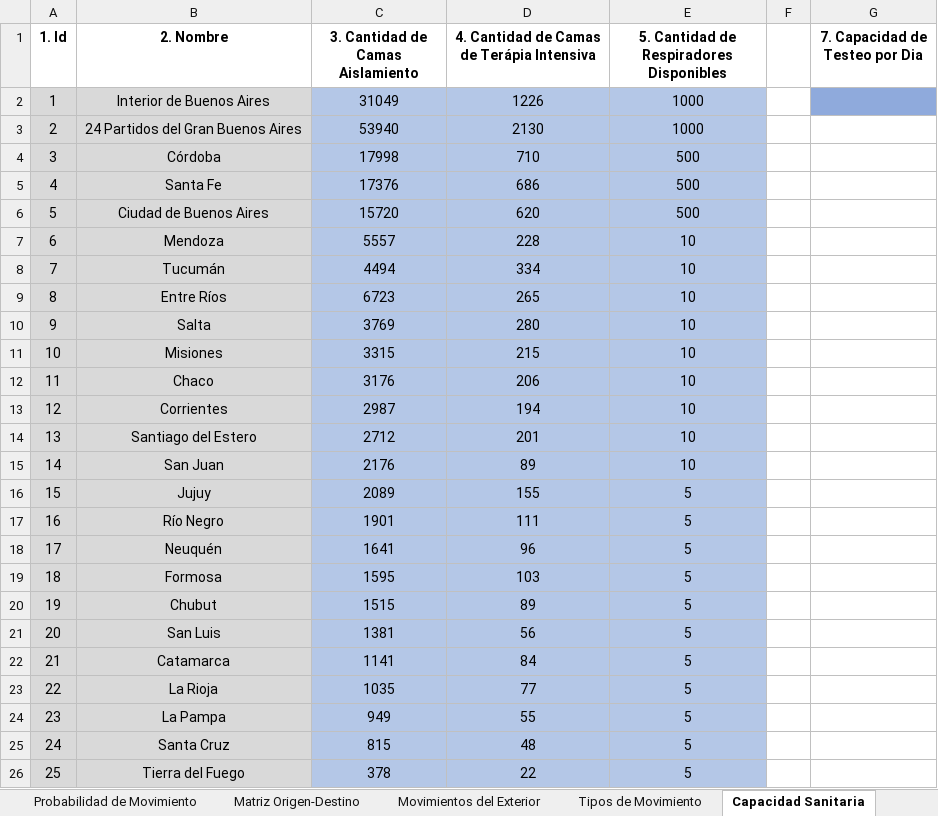
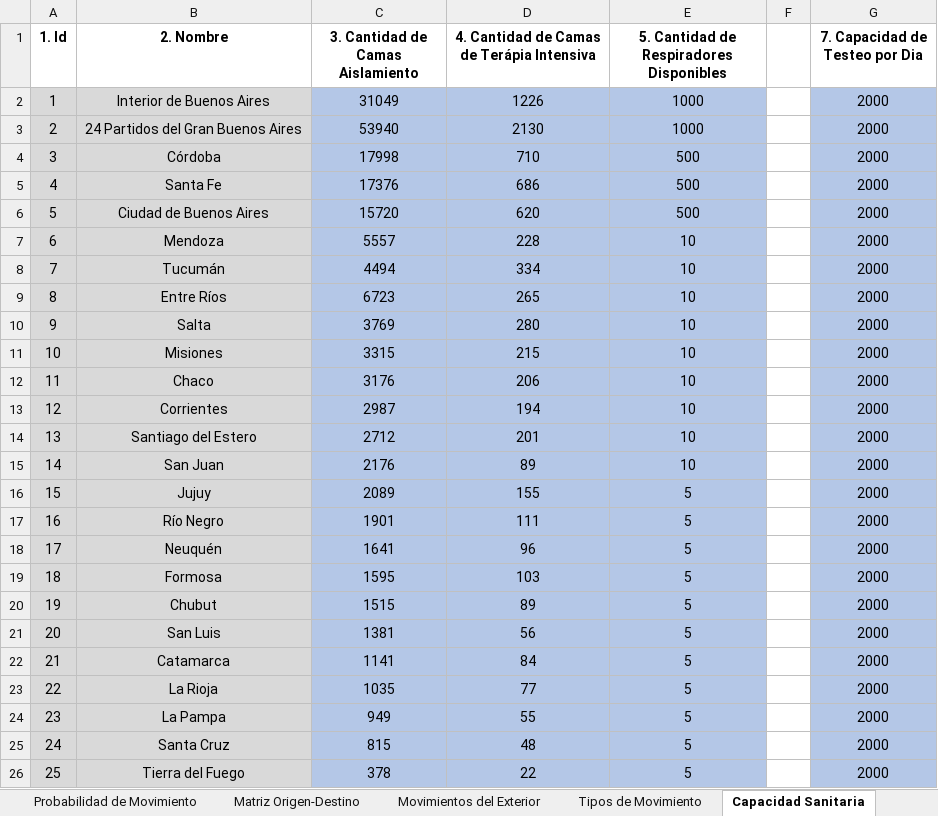
Before and after one commit to patopipp/COVID-19-Simulation-Argentina, an Excel workbook: COVID Simulator v 1.1/Input/Input_Simulador.xlsx, sheet Capacidad Sanitaria, drawn as a sheet; values as stored, in another font and other column widths than the file's, no borders; the diff names each change by its address in the sheet, - before the commit and + after, or states it on an @@ line.

```diff
--- a/COVID Simulator v 1.1/Input/Input_Simulador.xlsx (sheet Capacidad Sanitaria)
+++ b/COVID Simulator v 1.1/Input/Input_Simulador.xlsx (sheet Capacidad Sanitaria)
-G2:G26 (7. Capacidad de Testeo por Dia): (empty)
+G2:G26 (7. Capacidad de Testeo por Dia): 2000
-G2 fill: #8FAADC
+G2 fill: #B4C7E7
-G3:G26 fill: none
+G3:G26 fill: #B4C7E7
```
Also changed, not shown: sheet Estado Inicial, hidden cells, 1 other file.
